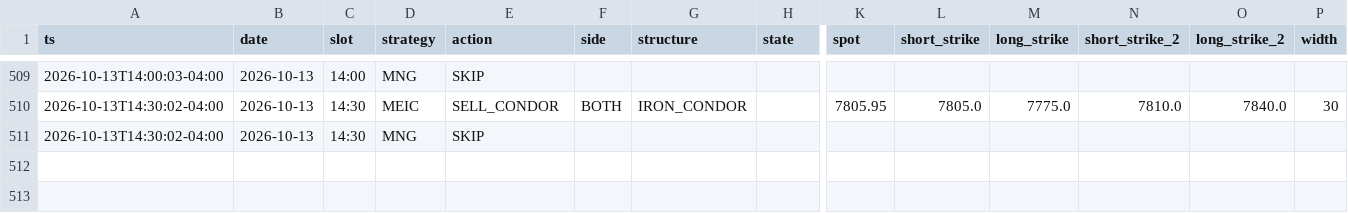
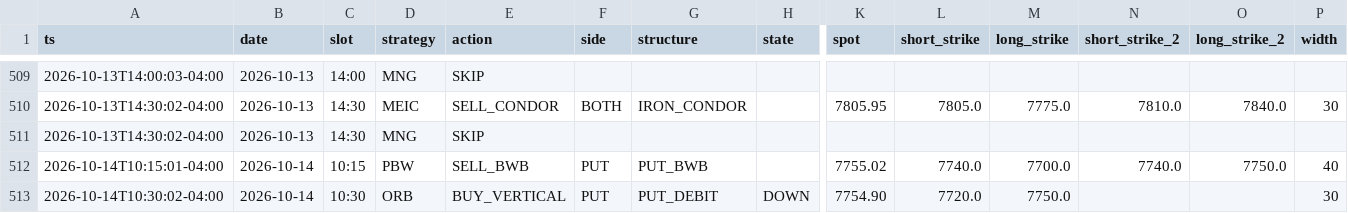
Before and after one commit to alwahedi-netizen/spx-0DTE-v1, a CSV file: data/paper/signals.csv, drawn as a sheet; only a part is shown, gaps mark what is left out; rows hold the shown columns only; the diff names each change by its address in the sheet, - before the commit and + after, or states it on an @@ line.

```diff
--- a/data/paper/signals.csv
+++ b/data/paper/signals.csv
+row 512: 2026-10-14T10:15:01-04:00 | 2026-10-14 | 10:15 | PBW | SELL_BWB | PUT | PUT_BWB |  | 7755.02 | 7740.0 | 7700.0 | 7740.0 | 7750.0 | 40
+row 513: 2026-10-14T10:30:02-04:00 | 2026-10-14 | 10:30 | ORB | BUY_VERTICAL | PUT | PUT_DEBIT | DOWN | 7754.90 | 7720.0 | 7750.0 |  |  | 30
```
Also changed, not shown: data/paper/band.csv, data/paper/live/live_trades.csv, 4 other files.
